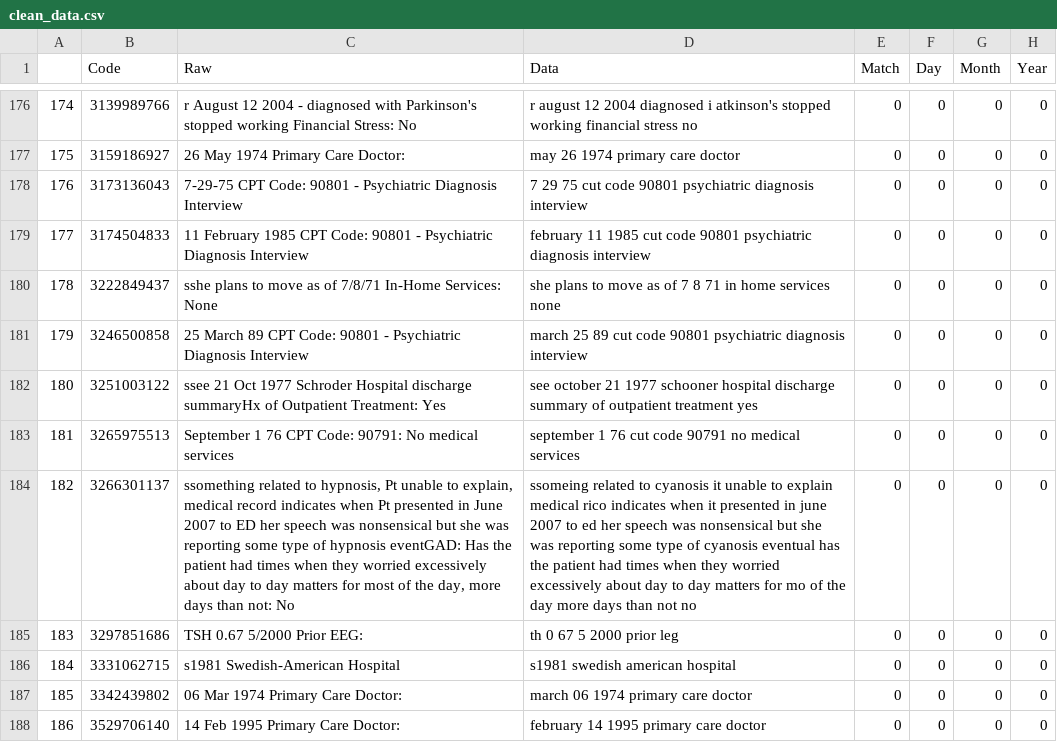
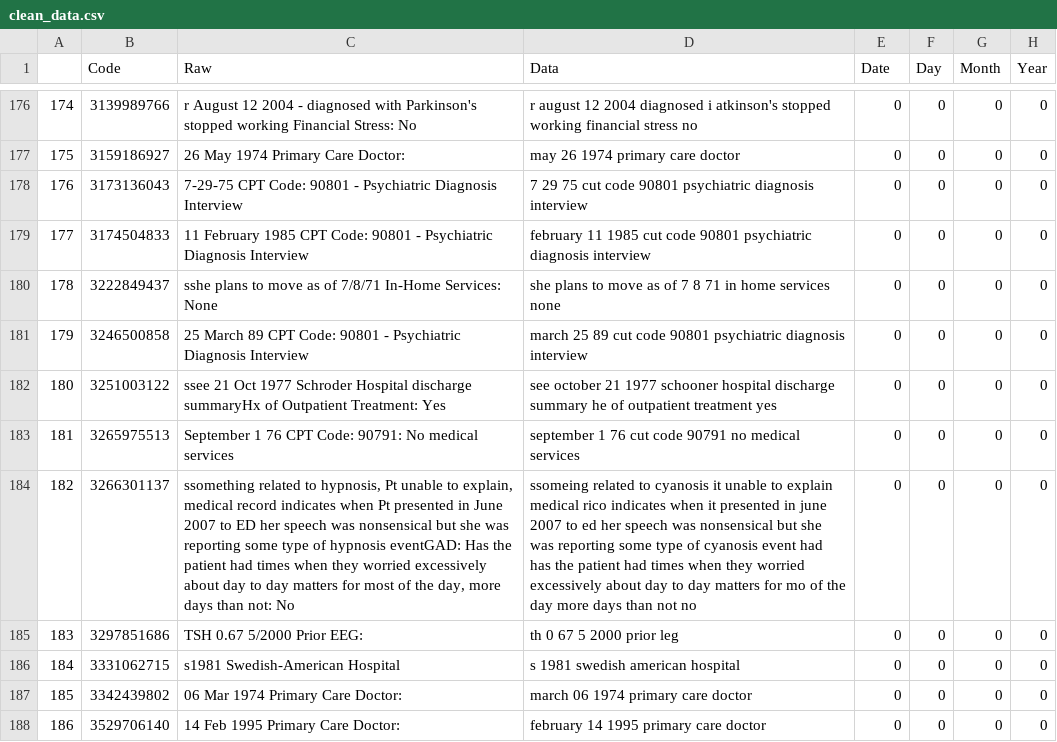
Before and after one commit to Esedicol/Data-Mining, a CSV file: DATE_MINING/src/clean_data.csv, drawn as a sheet; only a part is shown, gaps mark what is left out; the diff covers the shown part only; the diff names each change by its address in the sheet, - before the commit and + after, or states it on an @@ line.

```diff
--- a/DATE_MINING/src/clean_data.csv
+++ b/DATE_MINING/src/clean_data.csv
-E1: Match
+E1: Date
-D182 (Data): …discharge summary of outpatient…
+D182 (Data): …discharge summary he of outpatient…
-D184 (Data): …of cyanosis eventual has the…
+D184 (Data): …of cyanosis event had has the…
-D186 (Data): s1981 swedish american hospital
+D186 (Data): s 1981 swedish american hospital
```
Also changed, not shown: 116 edited cells elsewhere in this file, 4 other files.
